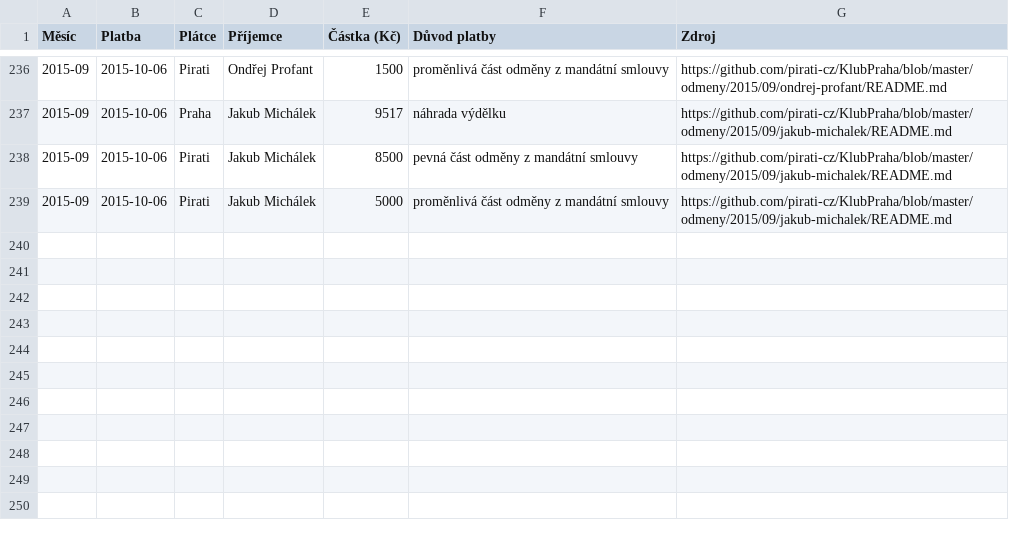
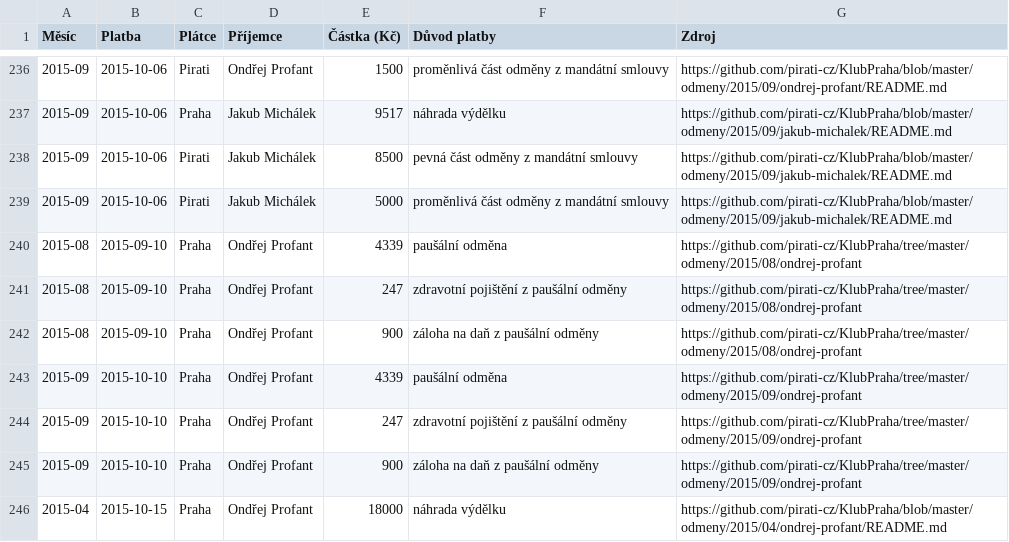
Before and after one commit to pirati-cz/KlubPraha, a CSV file: odmeny/odmeny.csv, drawn as a sheet; only a part is shown, gaps mark what is left out; the diff names each change by its address in the sheet, - before the commit and + after, or states it on an @@ line.

```diff
--- a/odmeny/odmeny.csv
+++ b/odmeny/odmeny.csv
+row 240: 2015-08 | 2015-09-10 | Praha | Ondřej Profant | 4339 | paušální odměna | https://github.com/pirati-cz/KlubPraha/tree/master/odmeny/2015/08/ondrej-profant
+row 241: 2015-08 | 2015-09-10 | Praha | Ondřej Profant | 247 | zdravotní pojištění z paušální odměny | https://github.com/pirati-cz/KlubPraha/tree/master/odmeny/2015/08/ondrej-profant
+row 242: 2015-08 | 2015-09-10 | Praha | Ondřej Profant | 900 | záloha na daň z paušální odměny | https://github.com/pirati-cz/KlubPraha/tree/master/odmeny/2015/08/ondrej-profant
+row 243: 2015-09 | 2015-10-10 | Praha | Ondřej Profant | 4339 | paušální odměna | https://github.com/pirati-cz/KlubPraha/tree/master/odmeny/2015/09/ondrej-profant
+row 244: 2015-09 | 2015-10-10 | Praha | Ondřej Profant | 247 | zdravotní pojištění z paušální odměny | https://github.com/pirati-cz/KlubPraha/tree/master/odmeny/2015/09/ondrej-profant
+row 245: 2015-09 | 2015-10-10 | Praha | Ondřej Profant | 900 | záloha na daň z paušální odměny | https://github.com/pirati-cz/KlubPraha/tree/master/odmeny/2015/09/ondrej-profant
+row 246: 2015-04 | 2015-10-15 | Praha | Ondřej Profant | 18000 | náhrada výdělku | https://github.com/pirati-cz/KlubPraha/blob/master/odmeny/2015/04/ondrej-profant/README.md
```
Also changed, not shown: 2 other files.
